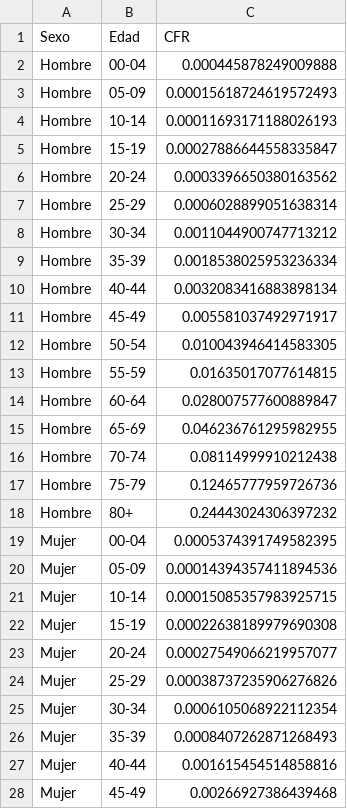
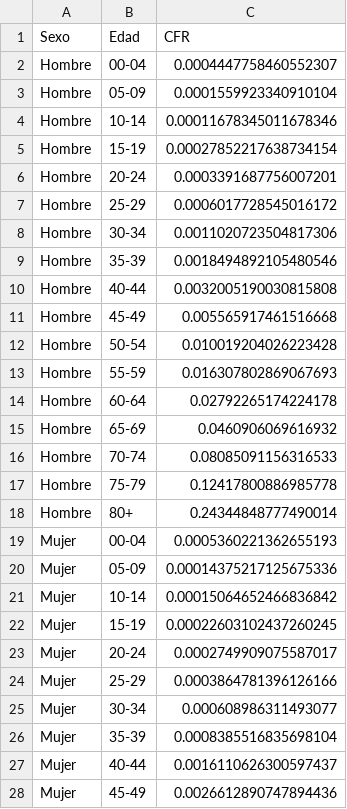
Before and after one commit to DLab/Analitica-Minsal, a CSV file: csv_output/CFR_edad_sexo_std.csv, drawn as a sheet; only a part is shown; the diff covers the shown part only.

```diff
--- a/csv_output/CFR_edad_sexo_std.csv
+++ b/csv_output/CFR_edad_sexo_std.csv
@@ -1,28 +1,28 @@
 Sexo,Edad,CFR
-Hombre,00-04,0.000445878249009888
-Hombre,05-09,0.00015618724619572493
-Hombre,10-14,0.00011693171188026193
-Hombre,15-19,0.00027886644558335847
-Hombre,20-24,0.0003396650380163562
-Hombre,25-29,0.0006028899051638314
-Hombre,30-34,0.0011044900747713212
-Hombre,35-39,0.0018538025953236334
-Hombre,40-44,0.0032083416883898134
-Hombre,45-49,0.005581037492971917
-Hombre,50-54,0.010043946414583305
-Hombre,55-59,0.01635017077614815
-Hombre,60-64,0.028007577600889847
-Hombre,65-69,0.046236761295982955
-Hombre,70-74,0.08114999910212438
-Hombre,75-79,0.12465777959726736
-Hombre,80+,0.24443024306397232
-Mujer,00-04,0.0005374391749582395
-Mujer,05-09,0.00014394357411894536
-Mujer,10-14,0.00015085357983925715
-Mujer,15-19,0.00022638189979690308
-Mujer,20-24,0.00027549066219957077
-Mujer,25-29,0.00038737235906276826
-Mujer,30-34,0.0006105068922112354
-Mujer,35-39,0.0008407262871268493
-Mujer,40-44,0.001615454514858816
-Mujer,45-49,0.00266927386439468
+Hombre,00-04,0.0004447758460552307
+Hombre,05-09,0.0001559923340910104
+Hombre,10-14,0.00011678345011678346
+Hombre,15-19,0.00027852217638734154
+Hombre,20-24,0.0003391687756007201
+Hombre,25-29,0.0006017728545016172
+Hombre,30-34,0.0011020723504817306
+Hombre,35-39,0.0018494892105480546
+Hombre,40-44,0.0032005190030815808
+Hombre,45-49,0.005565917461516668
+Hombre,50-54,0.010019204026223428
+Hombre,55-59,0.016307802869067693
+Hombre,60-64,0.02792265174224178
+Hombre,65-69,0.0460906069616932
+Hombre,70-74,0.08085091156316533
+Hombre,75-79,0.12417800886985778
+Hombre,80+,0.24344848777490014
+Mujer,00-04,0.0005360221362655193
+Mujer,05-09,0.00014375217125675336
+Mujer,10-14,0.00015064652466836842
+Mujer,15-19,0.00022603102437260245
+Mujer,20-24,0.0002749909075587017
+Mujer,25-29,0.0003864781396126166
+Mujer,30-34,0.000608986311493077
+Mujer,35-39,0.0008385516835698104
+Mujer,40-44,0.0016110626300597437
+Mujer,45-49,0.0026612890747894436
```
Also changed, not shown: 27 edited cells elsewhere in this file, csv_output/CFR_edad_sexo_std_10s.csv, csv_output/Susceptibles.csv, 29 other files.
